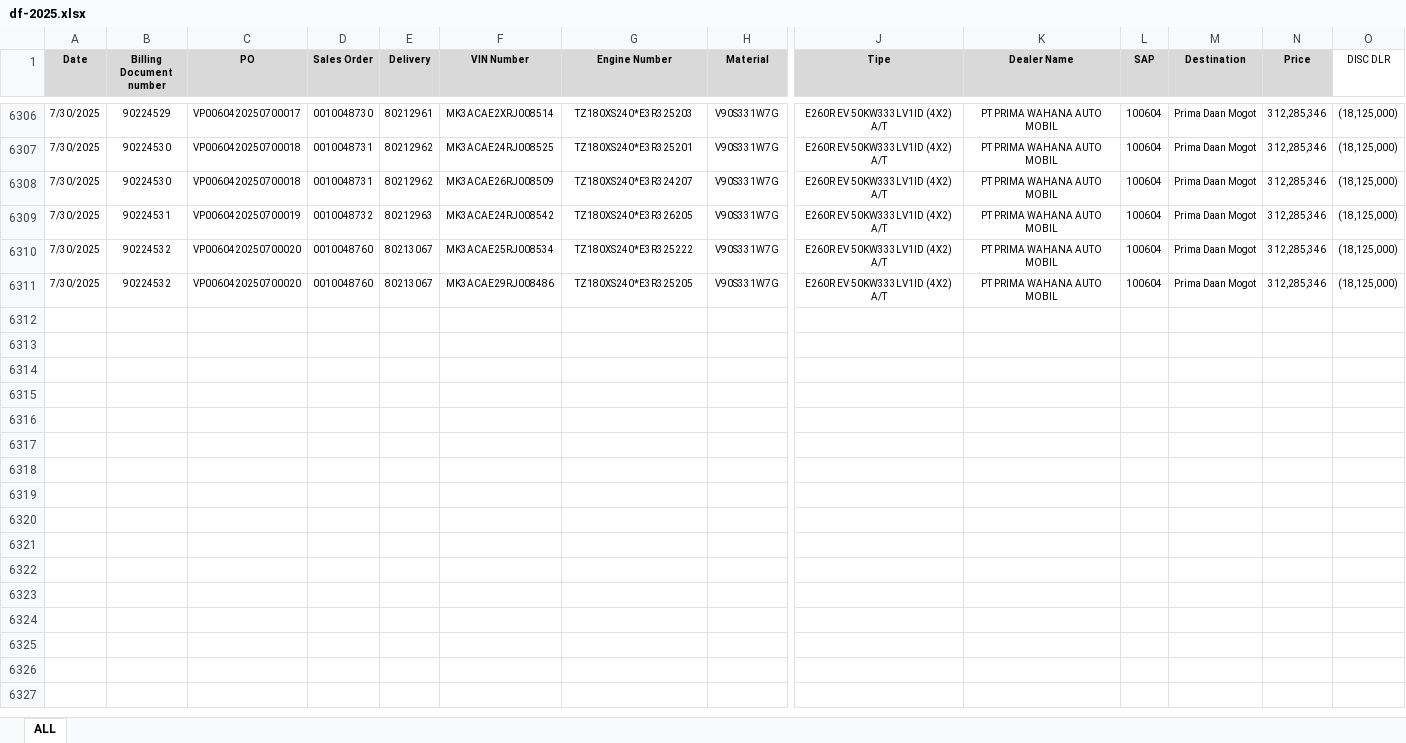
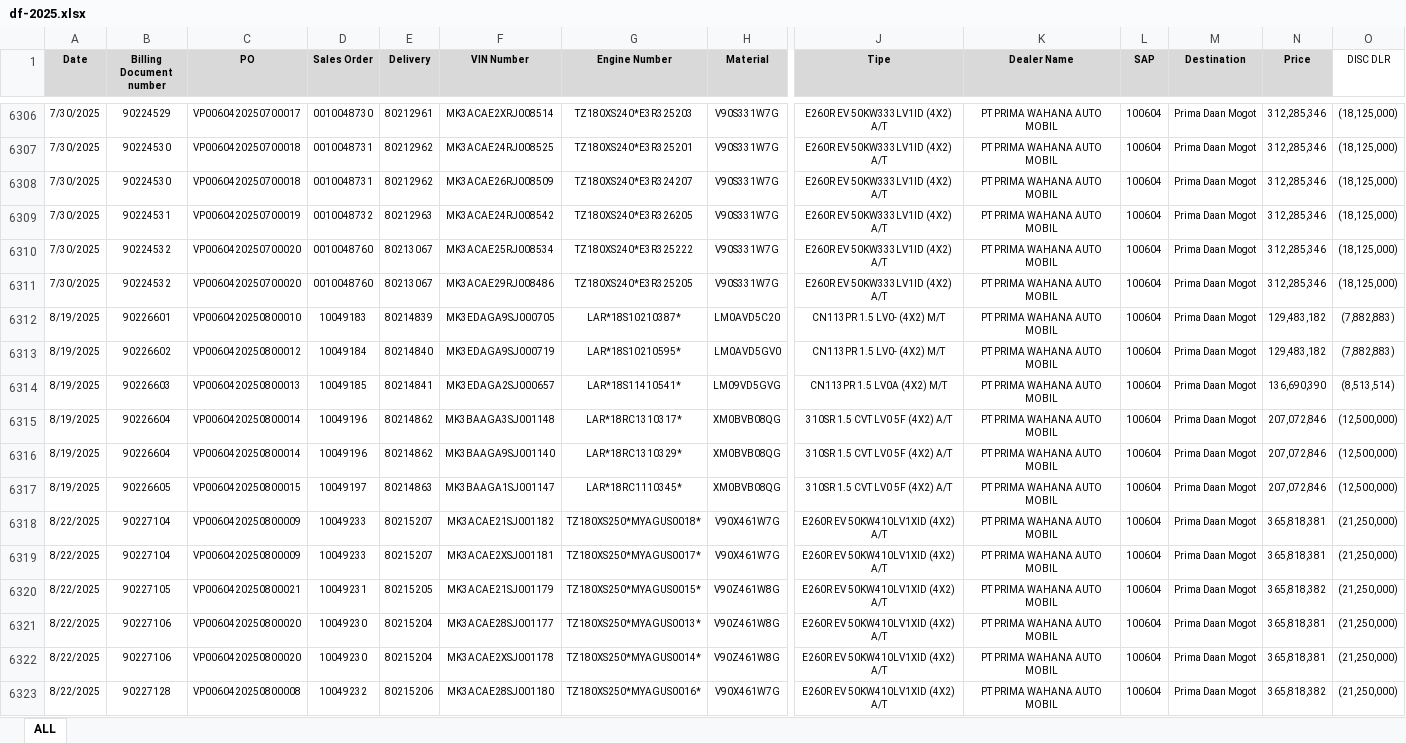
Before and after one commit to Flow1t/gp-app, an Excel workbook: gp-app-1.0/df-2025.xlsx, sheet ALL, drawn as a sheet; only a part is shown, gaps mark what is left out; values as stored, in another font and other column widths than the file's, no borders; conditional formats not drawn; rows hold the shown columns only; the diff names each change by its address in the sheet, - before the commit and + after, or states it on an @@ line.

Commit message:
UPDATE: Updates WS as of 3 August, 2025

```diff
--- a/gp-app-1.0/df-2025.xlsx (sheet ALL)
+++ b/gp-app-1.0/df-2025.xlsx (sheet ALL)
+row 6312: 8/19/2025 | 90226601 | VP0060420250800010 | 10049183 | 80214839 | MK3EDAGA9SJ000705 | LAR*18S10210387* | LM0AVD5C20 | CN113PR 1.5 LV0- (4X2) M/T | PT PRIMA WAHANA AUTO MOBIL | 100604 | Prima Daan Mogot | 129,483,182 | (7,882,883)
+row 6313: 8/19/2025 | 90226602 | VP0060420250800012 | 10049184 | 80214840 | MK3EDAGA9SJ000719 | LAR*18S10210595* | LM0AVD5GV0 | CN113PR 1.5 LV0- (4X2) M/T | PT PRIMA WAHANA AUTO MOBIL | 100604 | Prima Daan Mogot | 129,483,182 | (7,882,883)
+row 6314: 8/19/2025 | 90226603 | VP0060420250800013 | 10049185 | 80214841 | MK3EDAGA2SJ000657 | LAR*18S11410541* | LM09VD5GVG | CN113PR 1.5 LV0A (4X2) M/T | PT PRIMA WAHANA AUTO MOBIL | 100604 | Prima Daan Mogot | 136,690,390 | (8,513,514)
+row 6315: 8/19/2025 | 90226604 | VP0060420250800014 | 10049196 | 80214862 | MK3BAAGA3SJ001148 | LAR*18RC1310317* | XM0BVB08QG | 310SR 1.5 CVT LV0 5F (4X2) A/T | PT PRIMA WAHANA AUTO MOBIL | 100604 | Prima Daan Mogot | 207,072,846 | (12,500,000)
+row 6316: 8/19/2025 | 90226604 | VP0060420250800014 | 10049196 | 80214862 | MK3BAAGA9SJ001140 | LAR*18RC1310329* | XM0BVB08QG | 310SR 1.5 CVT LV0 5F (4X2) A/T | PT PRIMA WAHANA AUTO MOBIL | 100604 | Prima Daan Mogot | 207,072,846 | (12,500,000)
+row 6317: 8/19/2025 | 90226605 | VP0060420250800015 | 10049197 | 80214863 | MK3BAAGA1SJ001147 | LAR*18RC1110345* | XM0BVB08QG | 310SR 1.5 CVT LV0 5F (4X2) A/T | PT PRIMA WAHANA AUTO MOBIL | 100604 | Prima Daan Mogot | 207,072,846 | (12,500,000)
+row 6318: 8/22/2025 | 90227104 | VP0060420250800009 | 10049233 | 80215207 | MK3ACAE21SJ001182 | TZ180XS250*MYAGUS0018* | V90X461W7G | E260R EV 50KW410LV1XID (4X2) A/T | PT PRIMA WAHANA AUTO MOBIL | 100604 | Prima Daan Mogot | 365,818,381 | (21,250,000)
+row 6319: 8/22/2025 | 90227104 | VP0060420250800009 | 10049233 | 80215207 | MK3ACAE2XSJ001181 | TZ180XS250*MYAGUS0017* | V90X461W7G | E260R EV 50KW410LV1XID (4X2) A/T | PT PRIMA WAHANA AUTO MOBIL | 100604 | Prima Daan Mogot | 365,818,381 | (21,250,000)
+row 6320: 8/22/2025 | 90227105 | VP0060420250800021 | 10049231 | 80215205 | MK3ACAE21SJ001179 | TZ180XS250*MYAGUS0015* | V90Z461W8G | E260R EV 50KW410LV1XID (4X2) A/T | PT PRIMA WAHANA AUTO MOBIL | 100604 | Prima Daan Mogot | 365,818,382 | (21,250,000)
+row 6321: 8/22/2025 | 90227106 | VP0060420250800020 | 10049230 | 80215204 | MK3ACAE28SJ001177 | TZ180XS250*MYAGUS0013* | V90Z461W8G | E260R EV 50KW410LV1XID (4X2) A/T | PT PRIMA WAHANA AUTO MOBIL | 100604 | Prima Daan Mogot | 365,818,381 | (21,250,000)
+row 6322: 8/22/2025 | 90227106 | VP0060420250800020 | 10049230 | 80215204 | MK3ACAE2XSJ001178 | TZ180XS250*MYAGUS0014* | V90Z461W8G | E260R EV 50KW410LV1XID (4X2) A/T | PT PRIMA WAHANA AUTO MOBIL | 100604 | Prima Daan Mogot | 365,818,381 | (21,250,000)
+row 6323: 8/22/2025 | 90227128 | VP0060420250800008 | 10049232 | 80215206 | MK3ACAE28SJ001180 | TZ180XS250*MYAGUS0016* | V90X461W7G | E260R EV 50KW410LV1XID (4X2) A/T | PT PRIMA WAHANA AUTO MOBIL | 100604 | Prima Daan Mogot | 365,818,382 | (21,250,000)
```
